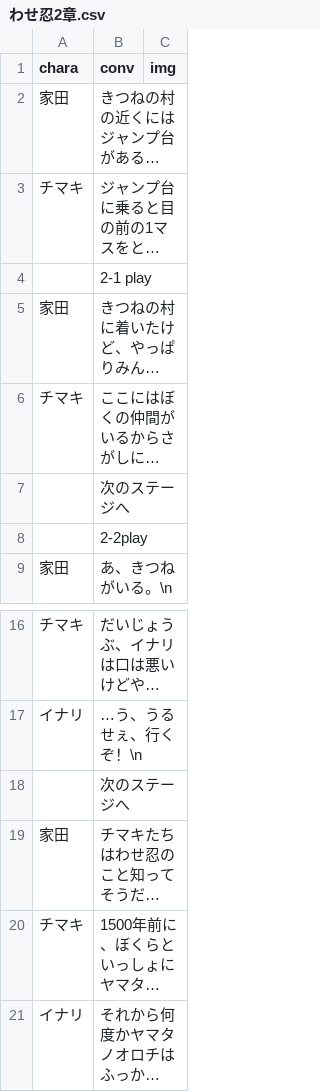
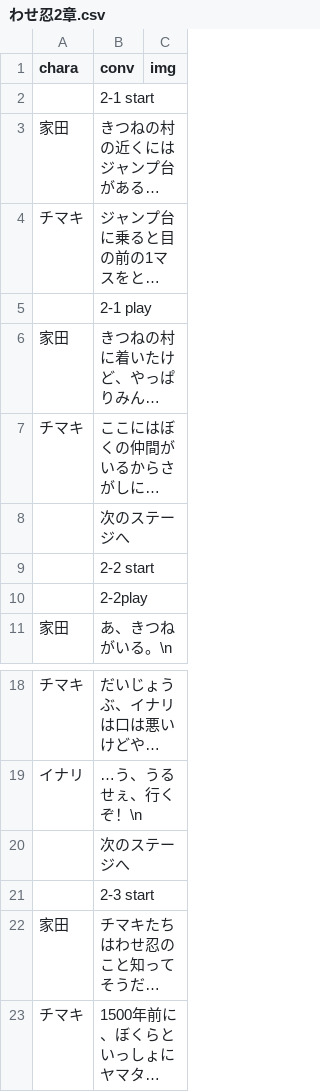
Before and after one commit to inouelab-waseda/unilab2023Net4.8, a CSV file: bin/Debug/わせ忍2章.csv, drawn as a sheet; only a part is shown, gaps mark what is left out; the shorter side is filled out with more unchanged rows; long unchanged cells end in …; the diff names each change by its address in the sheet, - before the commit and + after, or states it on an @@ line.

```diff
--- a/bin/Debug/わせ忍2章.csv
+++ b/bin/Debug/わせ忍2章.csv
+row 2:  | 2-1 start
+row 9:  | 2-2 start
+row 21:  | 2-3 start
```
Also changed, not shown: bin/Debug/わせ忍1章.csv, bin/Debug/わせ忍3章.csv, 7 other files.
